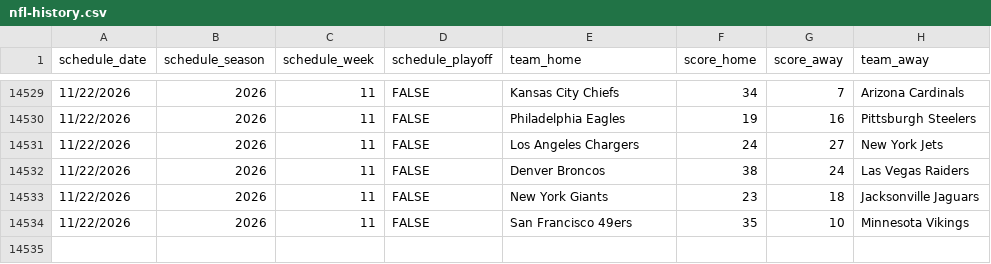
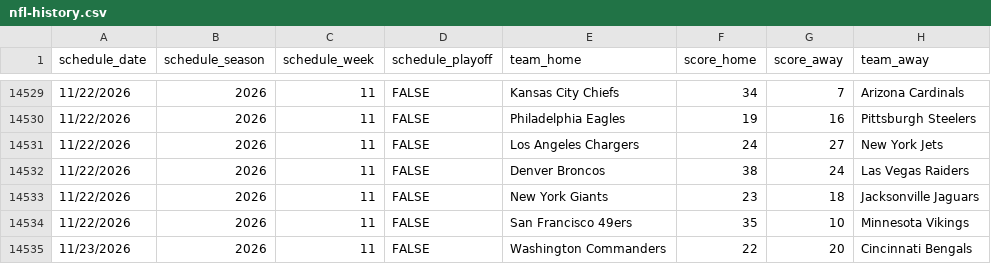
Before and after one commit to pit-crew/nfl-betting-data, a CSV file: nfl-history.csv, drawn as a sheet; only a part is shown, gaps mark what is left out.

Commit message:
chore: update nfl-history.csv [skip ci]

```diff
--- a/nfl-history.csv
+++ b/nfl-history.csv
@@ -14534 +14534,2 @@ schedule_date,schedule_season,schedule_week,schedule_playoff,team_home,score_hom
 11/22/2026,2026,11,FALSE,San Francisco 49ers,35,10,Minnesota Vikings
+11/23/2026,2026,11,FALSE,Washington Commanders,22,20,Cincinnati Bengals
```
